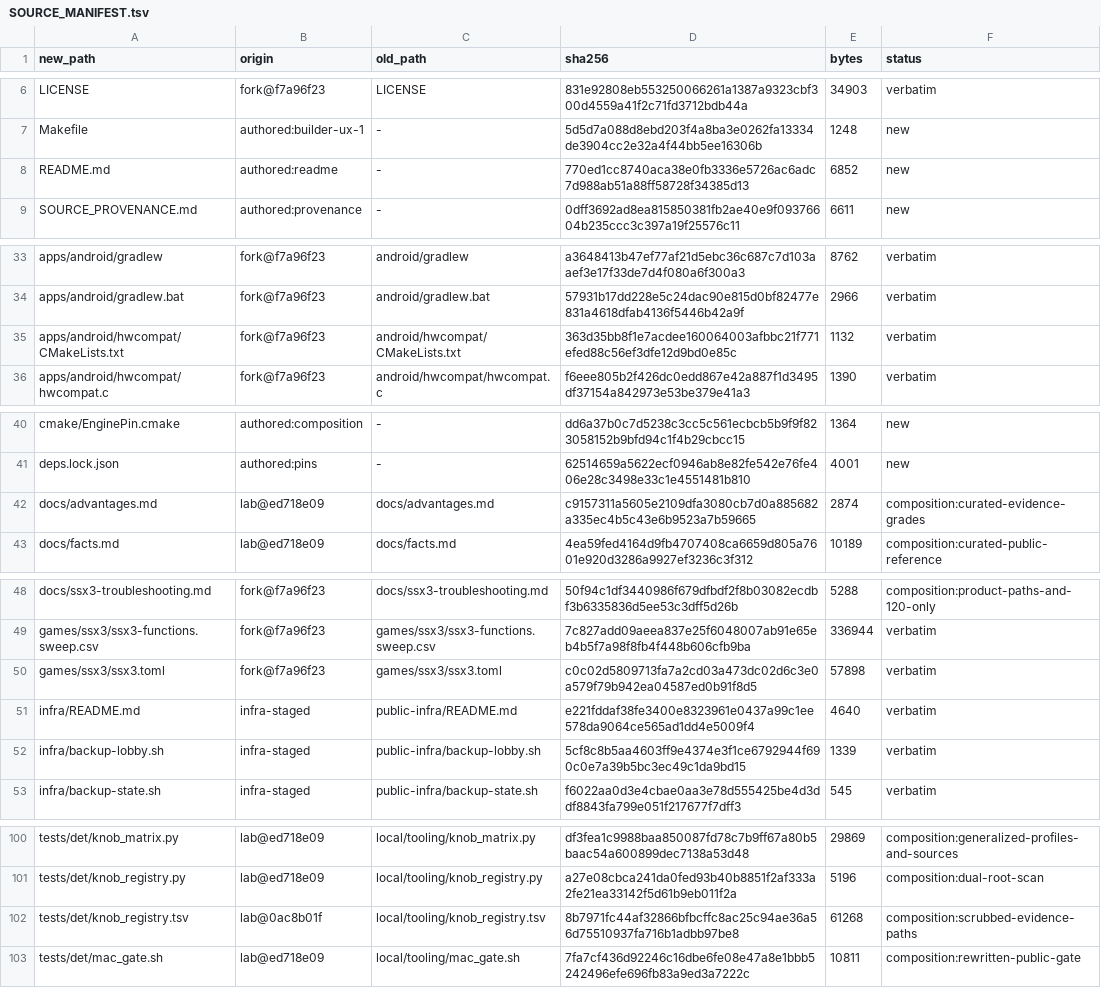
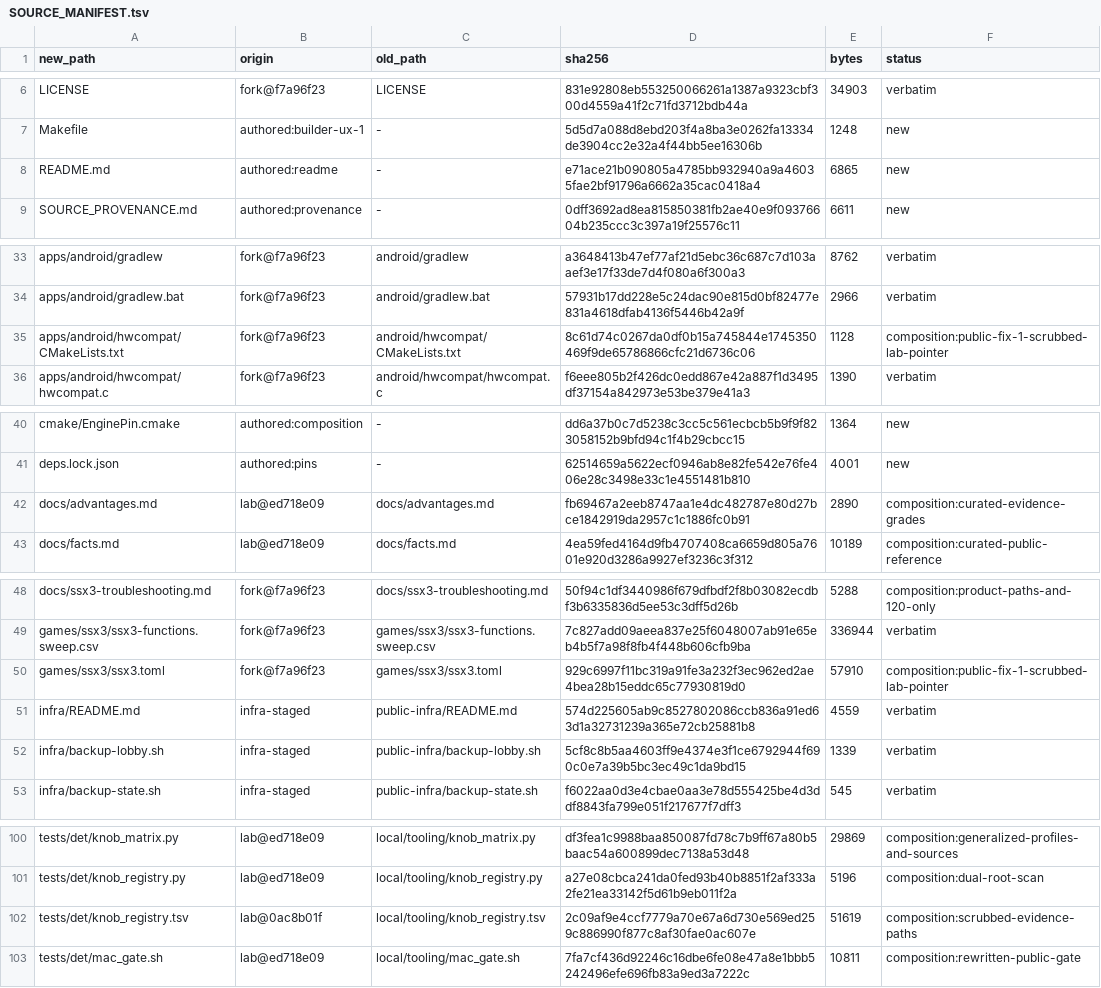
Before and after one commit to brad-richardson/ssx3-120, a TSV file: SOURCE_MANIFEST.tsv, drawn as a sheet; only a part is shown, gaps mark what is left out; the diff covers the shown part only.

Commit message:
[public-fix-1] Private pointers to public equivalents or removed
README online + advantages: lobby source vendored in infra/lobby-rust/.
infra/README: drop unresolvable ssx3-lobby@ pin (vendored tree ships).
lobby README: self-hosted x86_64 tests; dev loop uses /tmp config.
fixtures + probe JSON: test-lobby captures, no PRO1/bradflix paths.
netplay.rs: P1a relay/vectors described, no lab paths (vectors inline).
prebuilt.py, ssx3.toml, hwcompat: comments without lab REPORT paths
(MIT kept via hwcompat.c header). systemd twin URL made local (removed
next). knob_registry.tsv: 171 lab-archive + 4 lab-work segments dropped
(public refs kept; else placeholder); TSV shape kept.

Orchestrated-By: Muse Code

```diff
--- a/SOURCE_MANIFEST.tsv
+++ b/SOURCE_MANIFEST.tsv
@@ -7,3 +7,3 @@ LICENSE	fork@f7a96f23	LICENSE	831e92808eb553250066261a1387a9323cbf300d4559a41f2c
 Makefile	authored:builder-ux-1	-	5d5d7a088d8ebd203f4a8ba3e0262fa13334de3904cc2e32a4f44bb5ee16306b	1248	new
-README.md	authored:readme	-	770ed1cc8740aca38e0fb3336e5726ac6adc7d988ab51a88ff58728f34385d13	6852	new
+README.md	authored:readme	-	e71ace21b090805a4785bb932940a9a46035fae2bf91796a6662a35cac0418a4	6865	new
 SOURCE_PROVENANCE.md	authored:provenance	-	0dff3692ad8ea815850381fb2ae40e9f09376604b235ccc3c397a19f25576c11	6611	new
@@ -34,3 +34,3 @@ apps/android/gradlew	fork@f7a96f23	android/gradlew	a3648413b47ef77af21d5ebc36c68
 apps/android/gradlew.bat	fork@f7a96f23	android/gradlew.bat	57931b17dd228e5c24dac90e815d0bf82477e831a4618dfab4136f5446b42a9f	2966	verbatim
-apps/android/hwcompat/CMakeLists.txt	fork@f7a96f23	android/hwcompat/CMakeLists.txt	363d35bb8f1e7acdee160064003afbbc21f771efed88c56ef3dfe12d9bd0e85c	1132	verbatim
+apps/android/hwcompat/CMakeLists.txt	fork@f7a96f23	android/hwcompat/CMakeLists.txt	8c61d74c0267da0df0b15a745844e1745350469f9de65786866cfc21d6736c06	1128	composition:public-fix-1-scrubbed-lab-pointer
 apps/android/hwcompat/hwcompat.c	fork@f7a96f23	android/hwcompat/hwcompat.c	f6eee805b2f426dc0edd867e42a887f1d3495df37154a842973e53be379e41a3	1390	verbatim
@@ -41,3 +41,3 @@ cmake/EnginePin.cmake	authored:composition	-	dd6a37b0c7d5238c3cc5c561ecbcb5b9f9f
 deps.lock.json	authored:pins	-	62514659a5622ecf0946ab8e82fe542e76fe406e28c3498e33c1e4551481b810	4001	new
-docs/advantages.md	lab@ed718e09	docs/advantages.md	c9157311a5605e2109dfa3080cb7d0a885682a335ec4b5c43e6b9523a7b59665	2874	composition:curated-evidence-grades
+docs/advantages.md	lab@ed718e09	docs/advantages.md	fb69467a2eeb8747aa1e4dc482787e80d27bce1842919da2957c1c1886fc0b91	2890	composition:curated-evidence-grades
 docs/facts.md	lab@ed718e09	docs/facts.md	4ea59fed4164d9fb4707408ca6659d805a7601e920d3286a9927ef3236c3f312	10189	composition:curated-public-reference
@@ -49,4 +49,4 @@ docs/ssx3-troubleshooting.md	fork@f7a96f23	docs/ssx3-troubleshooting.md	50f94c1d
 games/ssx3/ssx3-functions.sweep.csv	fork@f7a96f23	games/ssx3/ssx3-functions.sweep.csv	7c827add09aeea837e25f6048007ab91e65eb4b5f7a98f8fb4f448b606cfb9ba	336944	verbatim
-games/ssx3/ssx3.toml	fork@f7a96f23	games/ssx3/ssx3.toml	c0c02d5809713fa7a2cd03a473dc02d6c3e0a579f79b942ea04587ed0b91f8d5	57898	verbatim
-infra/README.md	infra-staged	public-infra/README.md	e221fddaf38fe3400e8323961e0437a99c1ee578da9064ce565ad1dd4e5009f4	4640	verbatim
+games/ssx3/ssx3.toml	fork@f7a96f23	games/ssx3/ssx3.toml	929c6997f11bc319a91fe3a232f3ec962ed2ae4bea28b15eddc65c77930819d0	57910	composition:public-fix-1-scrubbed-lab-pointer
+infra/README.md	infra-staged	public-infra/README.md	574d225605ab9c8527802086ccb836a91ed63d1a32731239a365e72cb25881b8	4559	verbatim
 infra/backup-lobby.sh	infra-staged	public-infra/backup-lobby.sh	5cf8c8b5aa4603ff9e4374e3f1ce6792944f690c0e7a39b5bc3ec49c1da9bd15	1339	verbatim
@@ -101,3 +101,3 @@ tests/det/knob_matrix.py	lab@ed718e09	local/tooling/knob_matrix.py	df3fea1c9988b
 tests/det/knob_registry.py	lab@ed718e09	local/tooling/knob_registry.py	a27e08cbca241da0fed93b40b8851f2af333a2fe21ea33142f5d61b9eb011f2a	5196	composition:dual-root-scan
-tests/det/knob_registry.tsv	lab@0ac8b01f	local/tooling/knob_registry.tsv	8b7971fc44af32866bfbcffc8ac25c94ae36a56d75510937fa716b1adbb97be8	61268	composition:scrubbed-evidence-paths
+tests/det/knob_registry.tsv	lab@0ac8b01f	local/tooling/knob_registry.tsv	2c09af9e4ccf7779a70e67a6d730e569ed259c886990f877c8af30fae0ac607e	51619	composition:scrubbed-evidence-paths
 tests/det/mac_gate.sh	lab@ed718e09	local/tooling/mac_gate.sh	7fa7cf436d92246c16dbe6fe08e47a8e1bbb5242496efe696fb83a9ed3a7222c	10811	composition:rewritten-public-gate
```
Also changed, not shown: 2 edited cells elsewhere in this file, 12 other files.
